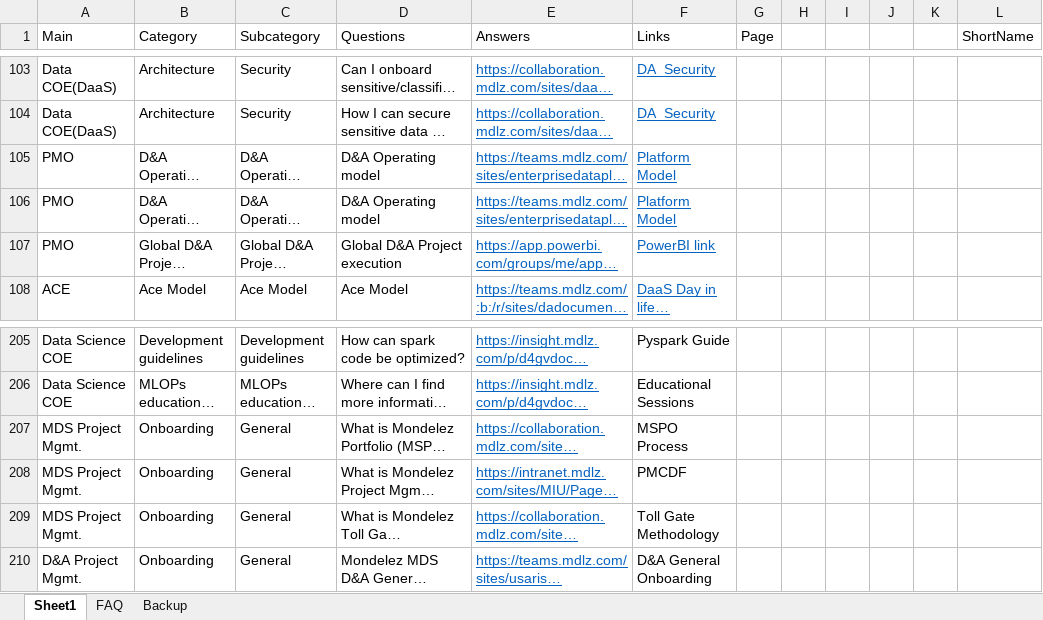
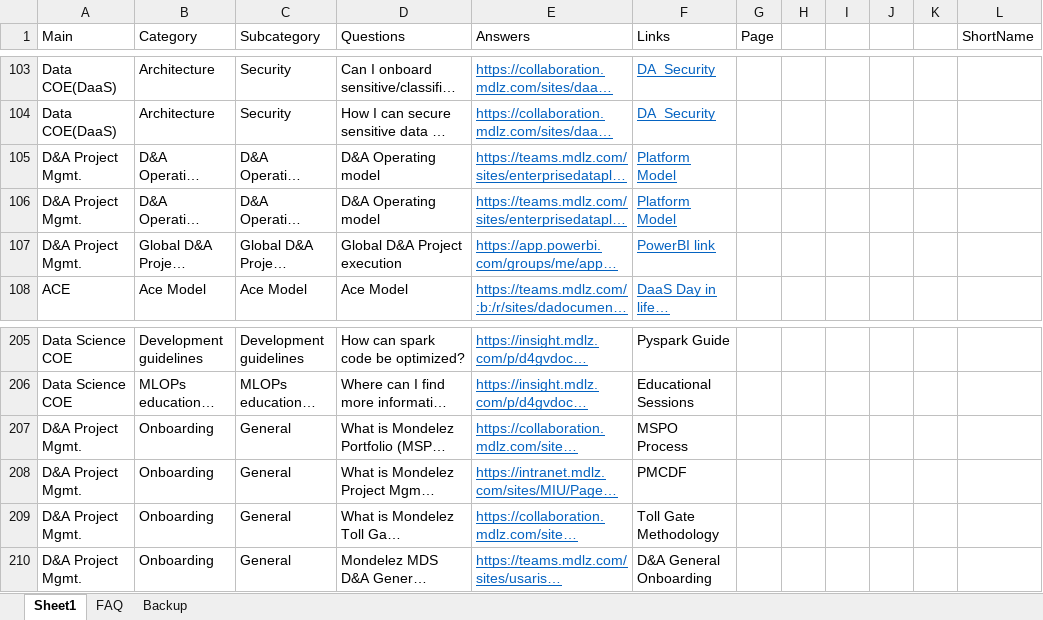
Before and after one commit to AthulB/datahub_chatbot, an Excel workbook: data/chatbot-1.xlsx, sheet Sheet1, drawn as a sheet; only a part is shown, gaps mark what is left out; long unchanged cells end in …; values as stored, in another font and other column widths than the file's, no borders; the diff names each change by its address in the sheet, - before the commit and + after, or states it on an @@ line.

Commit message:
Changed category grouping and renamed title

```diff
--- a/data/chatbot-1.xlsx (sheet Sheet1)
+++ b/data/chatbot-1.xlsx (sheet Sheet1)
-A105:A107 (Main): PMO
+A105:A107 (Main): D&A Project Mgmt.
-A207:A209 (Main): MDS Project Mgmt.
+A207:A209 (Main): D&A Project Mgmt.
```
Also changed, not shown: 1 other file.
